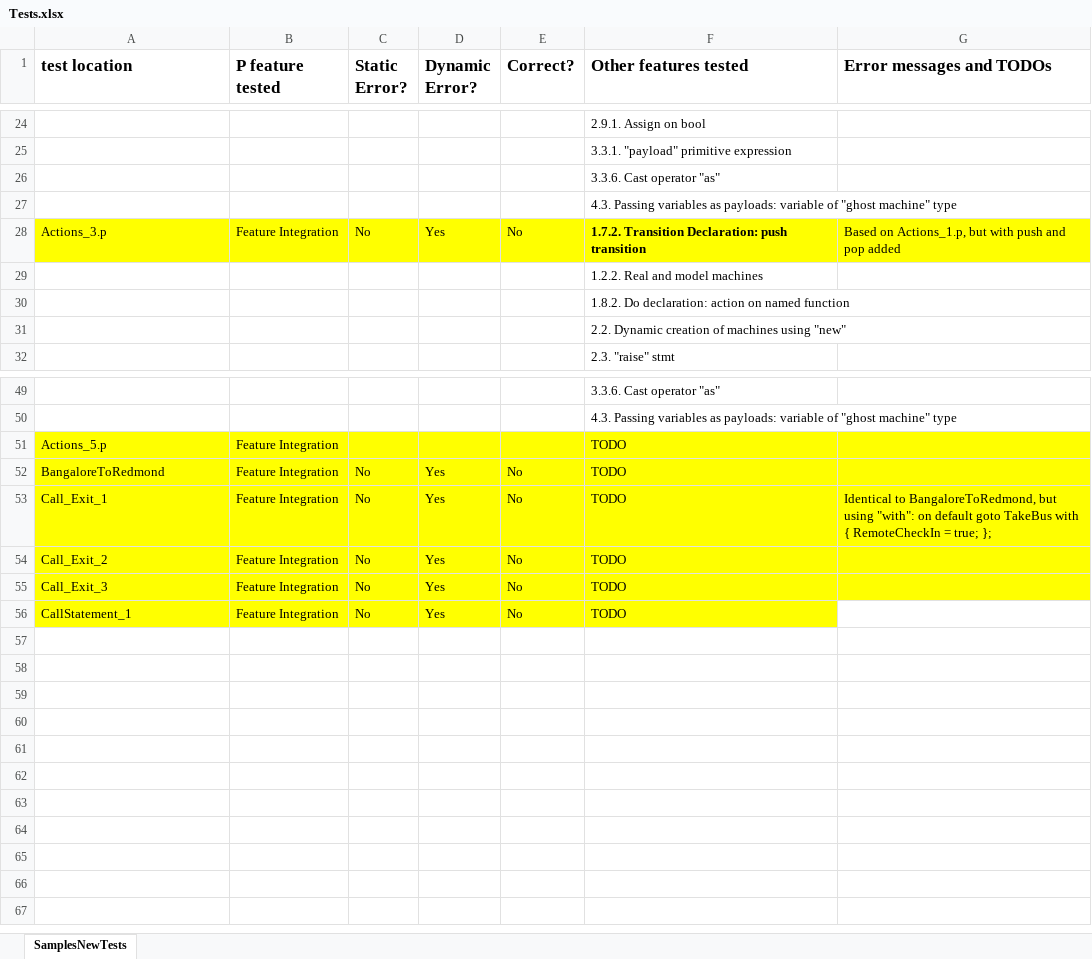
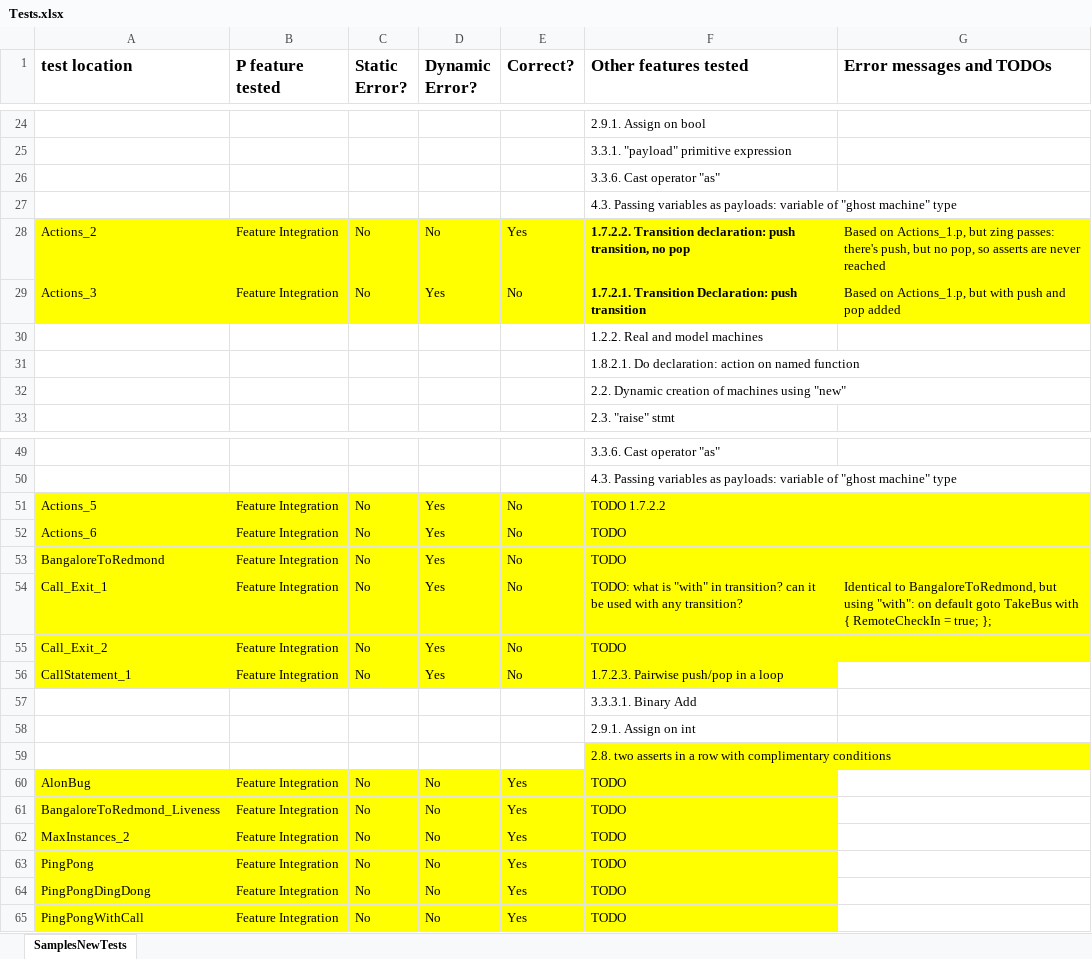
Before and after one commit to p-org/P, an Excel workbook: Doc/TestDocs/Tests.xlsx, sheet SamplesNewTests, drawn as a sheet; only a part is shown, gaps mark what is left out; values as stored, in another font and other column widths than the file's, no borders; removed rows and columns are numbered as before the commit, all else as after; the diff covers the shown part only; the diff names each change by its address in the sheet, - before the commit and + after, or states it on an @@ line.

Commit message:
new tests added to the regression suite

```diff
--- a/Doc/TestDocs/Tests.xlsx (sheet SamplesNewTests)
+++ b/Doc/TestDocs/Tests.xlsx (sheet SamplesNewTests)
+row 28: Actions_2 | Feature Integration | No | No | Yes | 1.7.2.2. Transition declaration: push transition, no pop | Based on Actions_1.p, but zing passes: there's push, but no pop, so asserts are never reached
-A29 (test location): Actions_3.p
+A29 (test location): Actions_3
-F29 (Other features tested): 1.7.2. Transition Declaration:…
+F29 (Other features tested): 1.7.2.1. Transition Declaration:…
-F31 (Other features tested): 1.8.2. Do declaration:…
+F31 (Other features tested): 1.8.2.1. Do declaration:…
-row 51: Actions_5.p | Feature Integration |  |  |  | TODO
+row 51: Actions_5 | Feature Integration | No | Yes | No | TODO 1.7.2.2
+row 52: Actions_6 | Feature Integration | No | Yes | No | TODO
-F54 (Other features tested): TODO
+F54 (Other features tested): TODO: what is "with" in transition? can it be used with any transition?
-row 55: Call_Exit_3 | Feature Integration | No | Yes | No | TODO
-F56 (Other features tested): TODO
+F56 (Other features tested): 1.7.2.3. Pairwise push/pop in a loop
+row 57:  |  |  |  |  | 3.3.3.1. Binary Add
+row 58:  |  |  |  |  | 2.9.1. Assign on int
+row 59:  |  |  |  |  | 2.8. two asserts in a row with complimentary conditions
+row 60: AlonBug | Feature Integration | No | No | Yes | TODO
+row 61: BangaloreToRedmond_Liveness | Feature Integration | No | No | Yes | TODO
+row 62: MaxInstances_2 | Feature Integration | No | No | Yes | TODO
+row 63: PingPong | Feature Integration | No | No | Yes | TODO
+row 64: PingPongDingDong | Feature Integration | No | No | Yes | TODO
+row 65: PingPongWithCall | Feature Integration | No | No | Yes | TODO
```
Also changed, not shown: 1 removed row and 13 edited cells elsewhere in this sheet, 21 other files.
